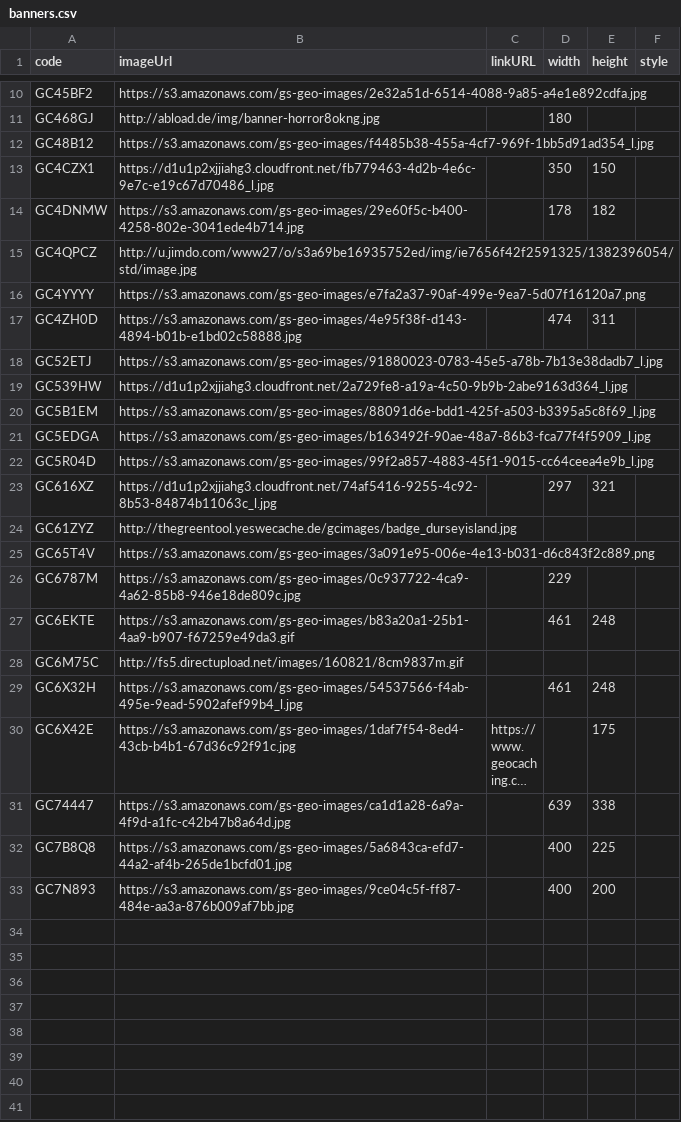
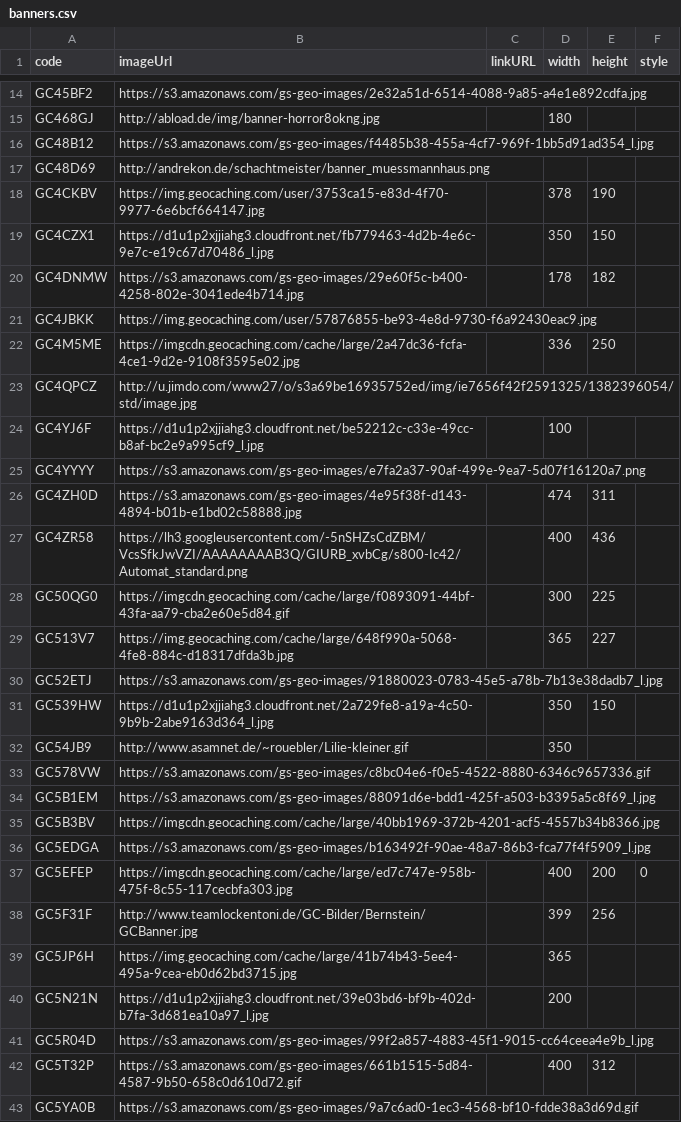
Before and after one commit to CachingFoX/gsak-banner, a CSV file: data/banners.csv, drawn as a sheet; only a part is shown, gaps mark what is left out; the shorter side is filled out with more unchanged rows; long unchanged cells end in …; the diff covers the shown part only.

Commit message:
add 40 new banner

```diff
--- a/data/banners.csv
+++ b/data/banners.csv
@@ -12,11 +16,28 @@ GC468GJ,http://abload.de/img/banner-horror8okng.jpg,,180,,
 GC48B12,https://s3.amazonaws.com/gs-geo-images/f4485b38-455a-4cf7-969f-1bb5d91ad354_l.jpg,,,,
+GC48D69,http://andrekon.de/schachtmeister/banner_muessmannhaus.png,,,,
+GC4CKBV,https://img.geocaching.com/user/3753ca15-e83d-4f70-9977-6e6bcf664147.jpg,,378,190,
 GC4CZX1,https://d1u1p2xjjiahg3.cloudfront.net/fb779463-4d2b-4e6c-9e7c-e19c67d70486_l.jpg,,350,150,
 GC4DNMW,https://s3.amazonaws.com/gs-geo-images/29e60f5c-b400-4258-802e-3041ede4b714.jpg,,178,182,
+GC4JBKK,https://img.geocaching.com/user/57876855-be93-4e8d-9730-f6a92430eac9.jpg,,,,
+GC4M5ME,https://imgcdn.geocaching.com/cache/large/2a47dc36-fcfa-4ce1-9d2e-9108f3595e02.jpg,,336,250,
 GC4QPCZ,http://u.jimdo.com/www27/o/s3a69be16935752ed/img/ie7656f42f2591325/1382396054/std/image.jpg,,,,
+GC4YJ6F,https://d1u1p2xjjiahg3.cloudfront.net/be52212c-c33e-49cc-b8af-bc2e9a995cf9_l.jpg,,100,,
 GC4YYYY,https://s3.amazonaws.com/gs-geo-images/e7fa2a37-90af-499e-9ea7-5d07f16120a7.png,,,,
 GC4ZH0D,https://s3.amazonaws.com/gs-geo-images/4e95f38f-d143-4894-b01b-e1bd02c58888.jpg,,474,311,
+GC4ZR58,https://lh3.googleusercontent.com/-5nSHZsCdZBM/VcsSfkJwVZI/AAAAAAAAB3Q/GIURB_xvbCg/s800-Ic42/Automat_standard.png,,400,436,
+GC50QG0,https://imgcdn.geocaching.com/cache/large/f0893091-44bf-43fa-aa79-cba2e60e5d84.gif,,300,225,
+GC513V7,https://img.geocaching.com/cache/large/648f990a-5068-4fe8-884c-d18317dfda3b.jpg,,365,227,
 GC52ETJ,https://s3.amazonaws.com/gs-geo-images/91880023-0783-45e5-a78b-7b13e38dadb7_l.jpg,,,,
-GC539HW,https://d1u1p2xjjiahg3.cloudfront.net/2a729fe8-a19a-4c50-9b9b-2abe9163d364_l.jpg,,,,
+GC539HW,https://d1u1p2xjjiahg3.cloudfront.net/2a729fe8-a19a-4c50-9b9b-2abe9163d364_l.jpg,,350,150,
+GC54JB9,http://www.asamnet.de/~rouebler/Lilie-kleiner.gif,,350,,
+GC578VW,https://s3.amazonaws.com/gs-geo-images/c8bc04e6-f0e5-4522-8880-6346c9657336.gif,,,,
 GC5B1EM,https://s3.amazonaws.com/gs-geo-images/88091d6e-bdd1-425f-a503-b3395a5c8f69_l.jpg,,,,
+GC5B3BV,https://imgcdn.geocaching.com/cache/large/40bb1969-372b-4201-acf5-4557b34b8366.jpg,,,,
 GC5EDGA,https://s3.amazonaws.com/gs-geo-images/b163492f-90ae-48a7-86b3-fca77f4f5909_l.jpg,,,,
+GC5EFEP,https://imgcdn.geocaching.com/cache/large/ed7c747e-958b-475f-8c55-117cecbfa303.jpg,,400,200,0
+GC5F31F,http://www.teamlockentoni.de/GC-Bilder/Bernstein/GCBanner.jpg,,399,256,
+GC5JP6H,https://img.geocaching.com/cache/large/41b74b43-5ee4-495a-9cea-eb0d62bd3715.jpg,,365,,
+GC5N21N,https://d1u1p2xjjiahg3.cloudfront.net/39e03bd6-bf9b-402d-b7fa-3d681ea10a97_l.jpg,,200,,
 GC5R04D,https://s3.amazonaws.com/gs-geo-images/99f2a857-4883-45f1-9015-cc64ceea4e9b_l.jpg,,,,
+GC5T32P,https://s3.amazonaws.com/gs-geo-images/661b1515-5d84-4587-9b50-658c0d610d72.gif,,400,312,
+GC5YA0B,https://s3.amazonaws.com/gs-geo-images/9a7c6ad0-1ec3-4568-bf10-fdde38a3d69d.gif,,,,
```
Also changed, not shown: 23 added rows elsewhere in this file.
